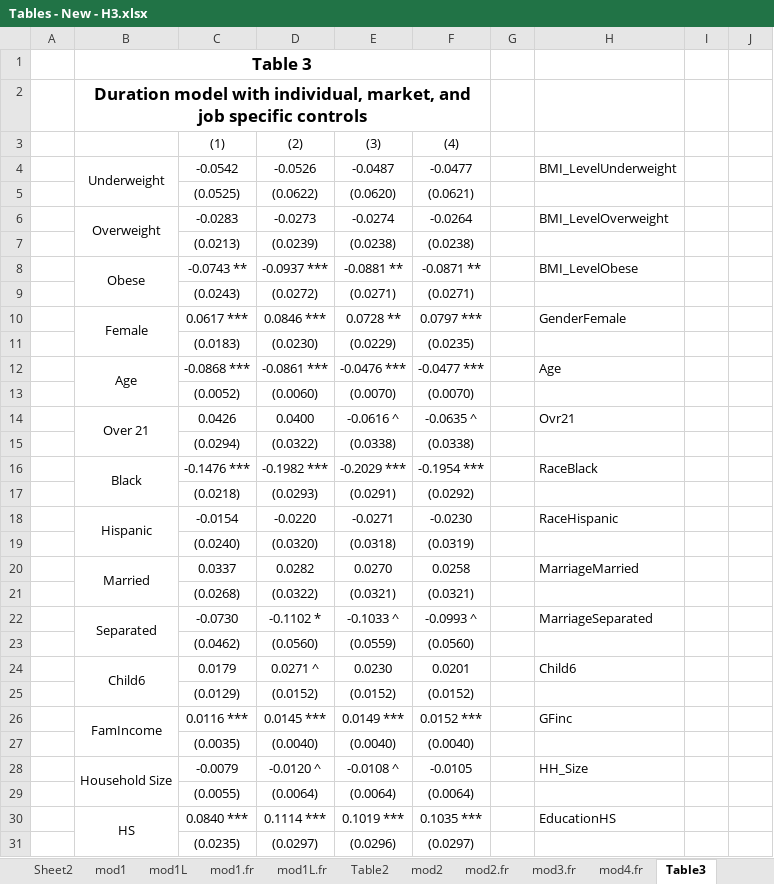
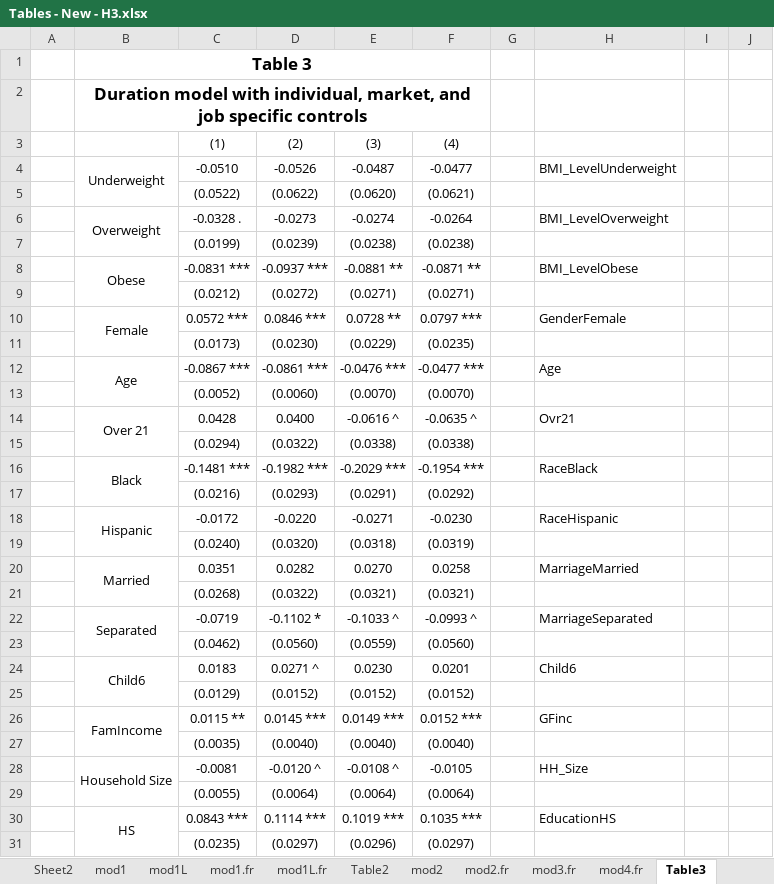
Before and after one commit to jrgroves/Obesity_Redo, an Excel workbook: Analysis/Paper/Tables - New - H3.xlsx, sheet Table3, drawn as a sheet; only a part is shown; values as stored, in another font and other column widths than the file's, no borders; the diff covers the shown part only; the diff names each change by its address in the sheet, - before the commit and + after, or states it on an @@ line.

```diff
--- a/Analysis/Paper/Tables - New - H3.xlsx (sheet Table3)
+++ b/Analysis/Paper/Tables - New - H3.xlsx (sheet Table3)
-C4: -0.0542
+C4: -0.0510
-C5: (0.0525)
+C5: (0.0522)
-C6: -0.0283
+C6: -0.0328 .
-C7: (0.0213)
+C7: (0.0199)
-C8: -0.0743 **
+C8: -0.0831 ***
-C9: (0.0243)
+C9: (0.0212)
-C10: 0.0617 ***
+C10: 0.0572 ***
-C11: (0.0183)
+C11: (0.0173)
-C12: -0.0868 ***
+C12: -0.0867 ***
-C14: 0.0426
+C14: 0.0428
-C16: -0.1476 ***
+C16: -0.1481 ***
-C17: (0.0218)
+C17: (0.0216)
-C18: -0.0154
+C18: -0.0172
-C20: 0.0337
+C20: 0.0351
-C22: -0.0730
+C22: -0.0719
-C24: 0.0179
+C24: 0.0183
-C26: 0.0116 ***
+C26: 0.0115 **
-C28: -0.0079
+C28: -0.0081
-C30: 0.0840 ***
+C30: 0.0843 ***
```
Also changed, not shown: 12 edited cells elsewhere in this sheet, sheet mod2, sheet Table 7 ME, sheet Table 4, sheet Table 6 ME, sheet outHF, sheet mod2.fr, 4 more sheets, other sheet tabs, formulas that keep their value, 2 other files.
